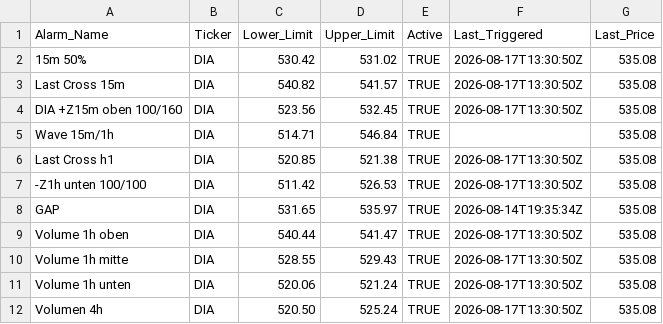
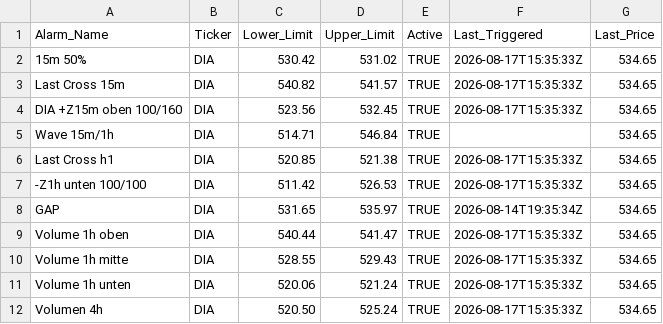
Before and after one commit to rhigazi/sigtrig001, a CSV file: config.csv, drawn as a sheet.

```diff
--- a/config.csv
+++ b/config.csv
@@ -1,12 +1,12 @@
 Alarm_Name,Ticker,Lower_Limit,Upper_Limit,Active,Last_Triggered,Last_Price
-15m 50%,DIA,530.42,531.02,TRUE,2026-08-17T13:30:50Z,535.08
-Last Cross 15m,DIA,540.82,541.57,TRUE,2026-08-17T13:30:50Z,535.08
-DIA +Z15m oben 100/160,DIA,523.56,532.45,TRUE,2026-08-17T13:30:50Z,535.08
-Wave 15m/1h,DIA,514.71,546.84,TRUE,,535.08
-Last Cross h1,DIA,520.85,521.38,TRUE,2026-08-17T13:30:50Z,535.08
--Z1h unten 100/100,DIA,511.42,526.53,TRUE,2026-08-17T13:30:50Z,535.08
-GAP,DIA,531.65,535.97,TRUE,2026-08-14T19:35:34Z,535.08
-Volume 1h oben,DIA,540.44,541.47,TRUE,2026-08-17T13:30:50Z,535.08
-Volume 1h mitte,DIA,528.55,529.43,TRUE,2026-08-17T13:30:50Z,535.08
-Volume 1h unten,DIA,520.06,521.24,TRUE,2026-08-17T13:30:50Z,535.08
-Volumen 4h,DIA,520.50,525.24,TRUE,2026-08-17T13:30:50Z,535.08
+15m 50%,DIA,530.42,531.02,TRUE,2026-08-17T15:35:33Z,534.65
+Last Cross 15m,DIA,540.82,541.57,TRUE,2026-08-17T15:35:33Z,534.65
+DIA +Z15m oben 100/160,DIA,523.56,532.45,TRUE,2026-08-17T15:35:33Z,534.65
+Wave 15m/1h,DIA,514.71,546.84,TRUE,,534.65
+Last Cross h1,DIA,520.85,521.38,TRUE,2026-08-17T15:35:33Z,534.65
+-Z1h unten 100/100,DIA,511.42,526.53,TRUE,2026-08-17T15:35:33Z,534.65
+GAP,DIA,531.65,535.97,TRUE,2026-08-14T19:35:34Z,534.65
+Volume 1h oben,DIA,540.44,541.47,TRUE,2026-08-17T15:35:33Z,534.65
+Volume 1h mitte,DIA,528.55,529.43,TRUE,2026-08-17T15:35:33Z,534.65
+Volume 1h unten,DIA,520.06,521.24,TRUE,2026-08-17T15:35:33Z,534.65
+Volumen 4h,DIA,520.50,525.24,TRUE,2026-08-17T15:35:33Z,534.65
```
